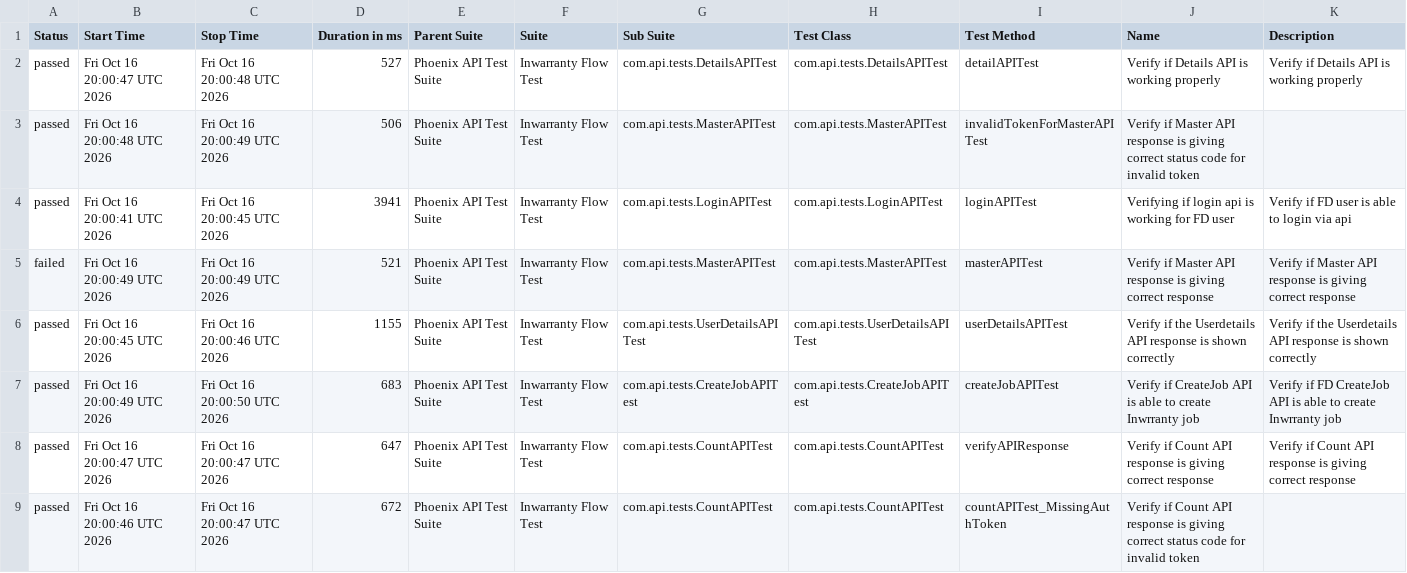
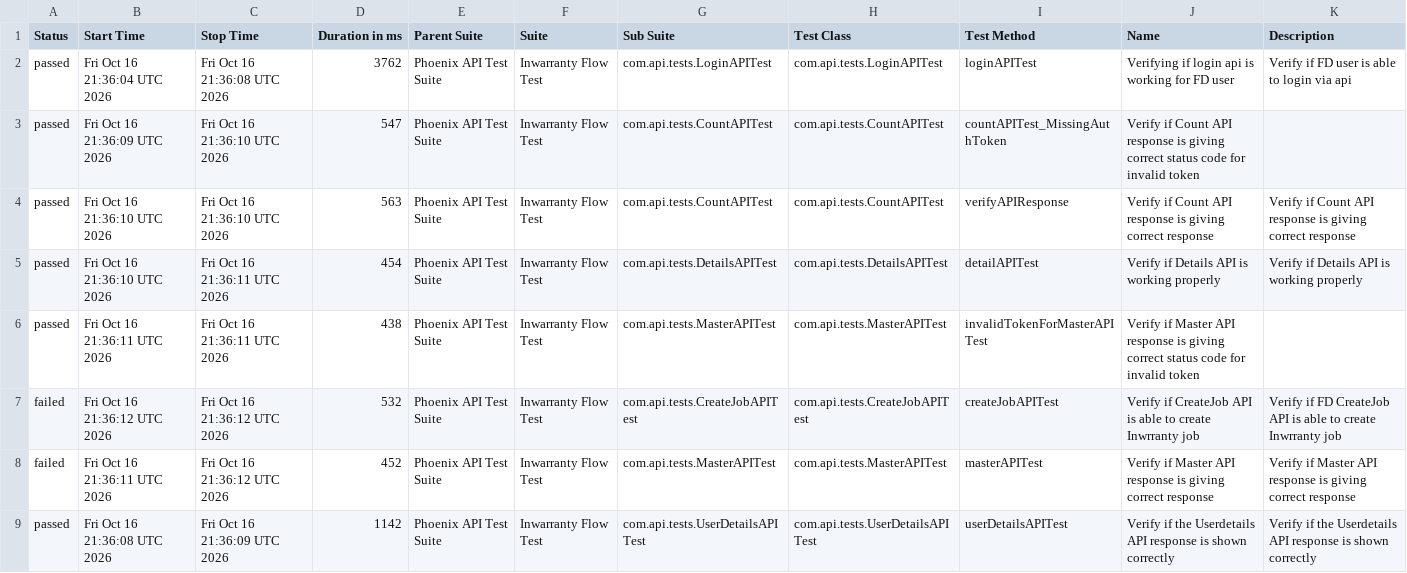
Before and after one commit to rounit/PhoenixTestAutomationFramework, a CSV file: data/suites.csv, drawn as a sheet.

```diff
--- a/data/suites.csv
+++ b/data/suites.csv
@@ -1,9 +1,9 @@
 "Status","Start Time","Stop Time","Duration in ms","Parent Suite","Suite","Sub Suite","Test Class","Test Method","Name","Description"
-"passed","Fri Oct 16 20:00:47 UTC 2026","Fri Oct 16 20:00:48 UTC 2026","527","Phoenix API Test Suite","Inwarranty Flow Test","com.api.tests.DetailsAPITest","com.api.tests.DetailsAPITest","detailAPITest","Verify if Details API is working properly","Verify if Details API is working properly"
-"passed","Fri Oct 16 20:00:48 UTC 2026","Fri Oct 16 20:00:49 UTC 2026","506","Phoenix API Test Suite","Inwarranty Flow Test","com.api.tests.MasterAPITest","com.api.tests.MasterAPITest","invalidTokenForMasterAPITest","Verify if Master API response is giving correct status code for invalid token",""
-"passed","Fri Oct 16 20:00:41 UTC 2026","Fri Oct 16 20:00:45 UTC 2026","3941","Phoenix API Test Suite","Inwarranty Flow Test","com.api.tests.LoginAPITest","com.api.tests.LoginAPITest","loginAPITest","Verifying if login api is working for FD user","Verify if FD user is able to login via api"
-"failed","Fri Oct 16 20:00:49 UTC 2026","Fri Oct 16 20:00:49 UTC 2026","521","Phoenix API Test Suite","Inwarranty Flow Test","com.api.tests.MasterAPITest","com.api.tests.MasterAPITest","masterAPITest","Verify if Master API response is giving correct response","Verify if Master API response is giving correct response"
-"passed","Fri Oct 16 20:00:45 UTC 2026","Fri Oct 16 20:00:46 UTC 2026","1155","Phoenix API Test Suite","Inwarranty Flow Test","com.api.tests.UserDetailsAPITest","com.api.tests.UserDetailsAPITest","userDetailsAPITest","Verify if the Userdetails API response is shown correctly","Verify if the Userdetails API response is shown correctly"
-"passed","Fri Oct 16 20:00:49 UTC 2026","Fri Oct 16 20:00:50 UTC 2026","683","Phoenix API Test Suite","Inwarranty Flow Test","com.api.tests.CreateJobAPITest","com.api.tests.CreateJobAPITest","createJobAPITest","Verify if CreateJob API is able to create Inwrranty job","Verify if FD CreateJob API is able to create Inwrranty job"
-"passed","Fri Oct 16 20:00:47 UTC 2026","Fri Oct 16 20:00:47 UTC 2026","647","Phoenix API Test Suite","Inwarranty Flow Test","com.api.tests.CountAPITest","com.api.tests.CountAPITest","verifyAPIResponse","Verify if Count API response is giving correct response","Verify if Count API response is giving correct response"
-"passed","Fri Oct 16 20:00:46 UTC 2026","Fri Oct 16 20:00:47 UTC 2026","672","Phoenix API Test Suite","Inwarranty Flow Test","com.api.tests.CountAPITest","com.api.tests.CountAPITest","countAPITest_MissingAuthToken","Verify if Count API response is giving correct status code for invalid token",""
+"passed","Fri Oct 16 21:36:04 UTC 2026","Fri Oct 16 21:36:08 UTC 2026","3762","Phoenix API Test Suite","Inwarranty Flow Test","com.api.tests.LoginAPITest","com.api.tests.LoginAPITest","loginAPITest","Verifying if login api is working for FD user","Verify if FD user is able to login via api"
+"passed","Fri Oct 16 21:36:09 UTC 2026","Fri Oct 16 21:36:10 UTC 2026","547","Phoenix API Test Suite","Inwarranty Flow Test","com.api.tests.CountAPITest","com.api.tests.CountAPITest","countAPITest_MissingAuthToken","Verify if Count API response is giving correct status code for invalid token",""
+"passed","Fri Oct 16 21:36:10 UTC 2026","Fri Oct 16 21:36:10 UTC 2026","563","Phoenix API Test Suite","Inwarranty Flow Test","com.api.tests.CountAPITest","com.api.tests.CountAPITest","verifyAPIResponse","Verify if Count API response is giving correct response","Verify if Count API response is giving correct response"
+"passed","Fri Oct 16 21:36:10 UTC 2026","Fri Oct 16 21:36:11 UTC 2026","454","Phoenix API Test Suite","Inwarranty Flow Test","com.api.tests.DetailsAPITest","com.api.tests.DetailsAPITest","detailAPITest","Verify if Details API is working properly","Verify if Details API is working properly"
+"passed","Fri Oct 16 21:36:11 UTC 2026","Fri Oct 16 21:36:11 UTC 2026","438","Phoenix API Test Suite","Inwarranty Flow Test","com.api.tests.MasterAPITest","com.api.tests.MasterAPITest","invalidTokenForMasterAPITest","Verify if Master API response is giving correct status code for invalid token",""
+"failed","Fri Oct 16 21:36:12 UTC 2026","Fri Oct 16 21:36:12 UTC 2026","532","Phoenix API Test Suite","Inwarranty Flow Test","com.api.tests.CreateJobAPITest","com.api.tests.CreateJobAPITest","createJobAPITest","Verify if CreateJob API is able to create Inwrranty job","Verify if FD CreateJob API is able to create Inwrranty job"
+"failed","Fri Oct 16 21:36:11 UTC 2026","Fri Oct 16 21:36:12 UTC 2026","452","Phoenix API Test Suite","Inwarranty Flow Test","com.api.tests.MasterAPITest","com.api.tests.MasterAPITest","masterAPITest","Verify if Master API response is giving correct response","Verify if Master API response is giving correct response"
+"passed","Fri Oct 16 21:36:08 UTC 2026","Fri Oct 16 21:36:09 UTC 2026","1142","Phoenix API Test Suite","Inwarranty Flow Test","com.api.tests.UserDetailsAPITest","com.api.tests.UserDetailsAPITest","userDetailsAPITest","Verify if the Userdetails API response is shown correctly","Verify if the Userdetails API response is shown correctly"
```
Also changed, not shown: data/behaviors.csv, 58 other files.
